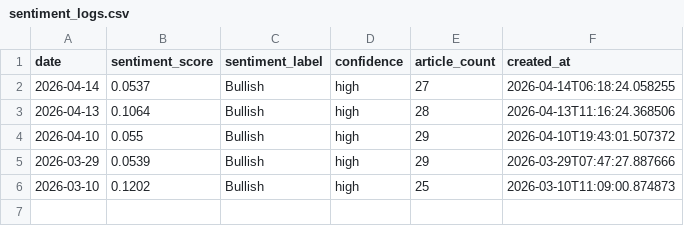
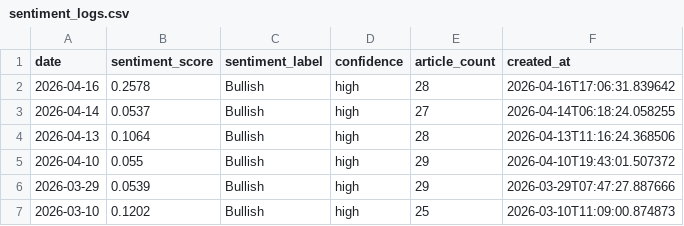
Before and after one commit to alagarsamy-m/GoldSense, a CSV file: dataset/sentiment_logs.csv, drawn as a sheet; the diff names each change by its address in the sheet, - before the commit and + after, or states it on an @@ line.

```diff
--- a/dataset/sentiment_logs.csv
+++ b/dataset/sentiment_logs.csv
+row 2: 2026-04-16 | 0.2578 | Bullish | high | 28 | 2026-04-16T17:06:31.839642
```
Also changed, not shown: dataset/Gold Rate.csv, dataset/USD-INR.csv, 18 other files.
